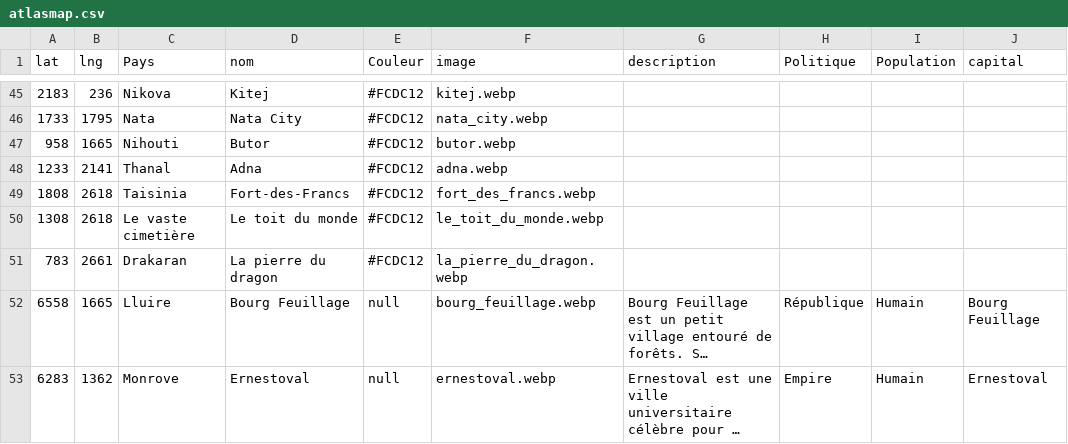
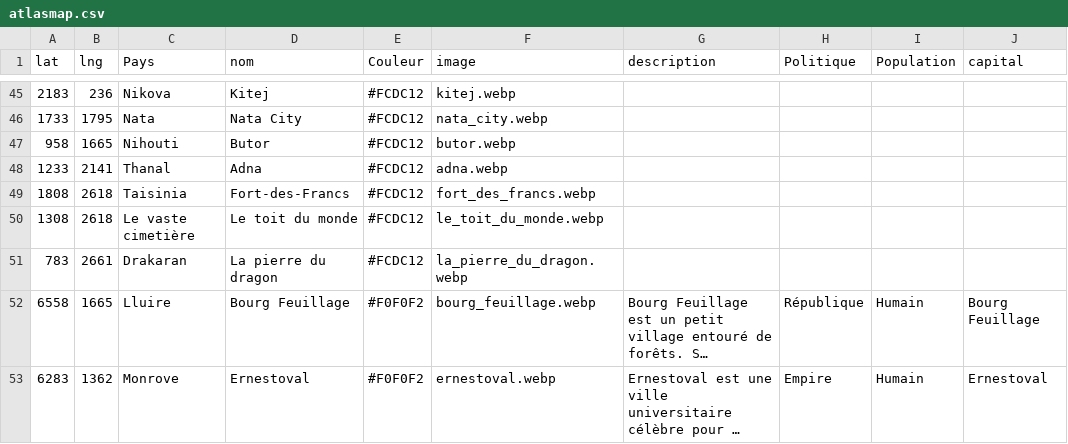
Before and after one commit to ASEGENS/PAIZO2, a CSV file: atlasmap.csv, drawn as a sheet; only a part is shown, gaps mark what is left out; long unchanged cells end in …; the diff names each change by its address in the sheet, - before the commit and + after, or states it on an @@ line.

```diff
--- a/atlasmap.csv
+++ b/atlasmap.csv
-E52:E53 (Couleur): null
+E52:E53 (Couleur): #F0F0F2
```
Also changed, not shown: 1 other file.
